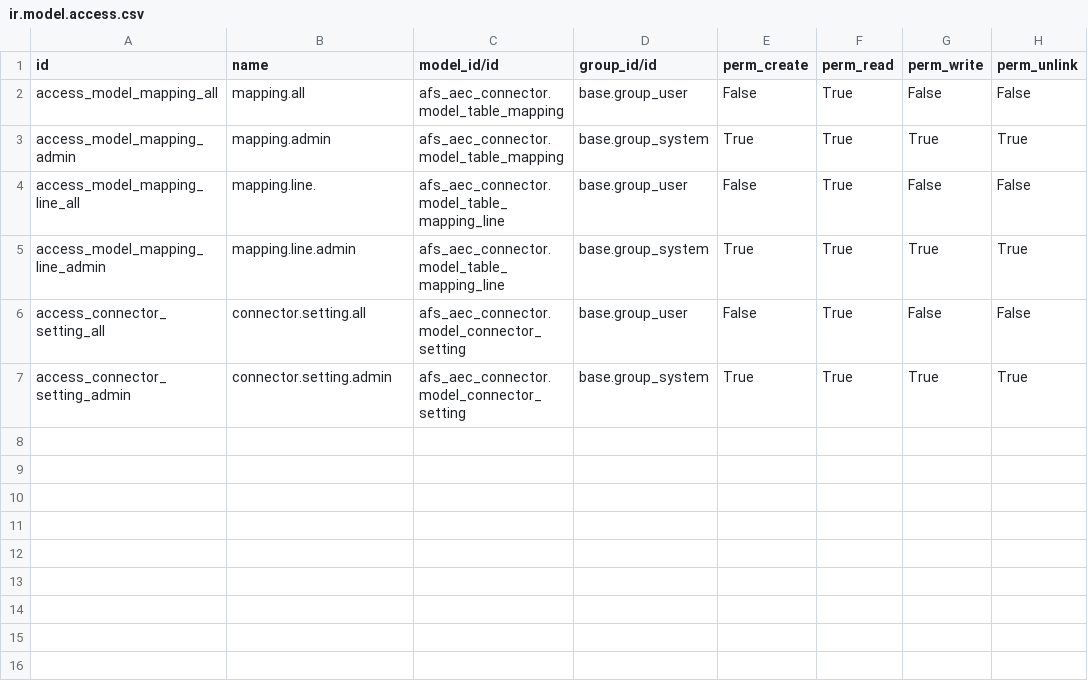
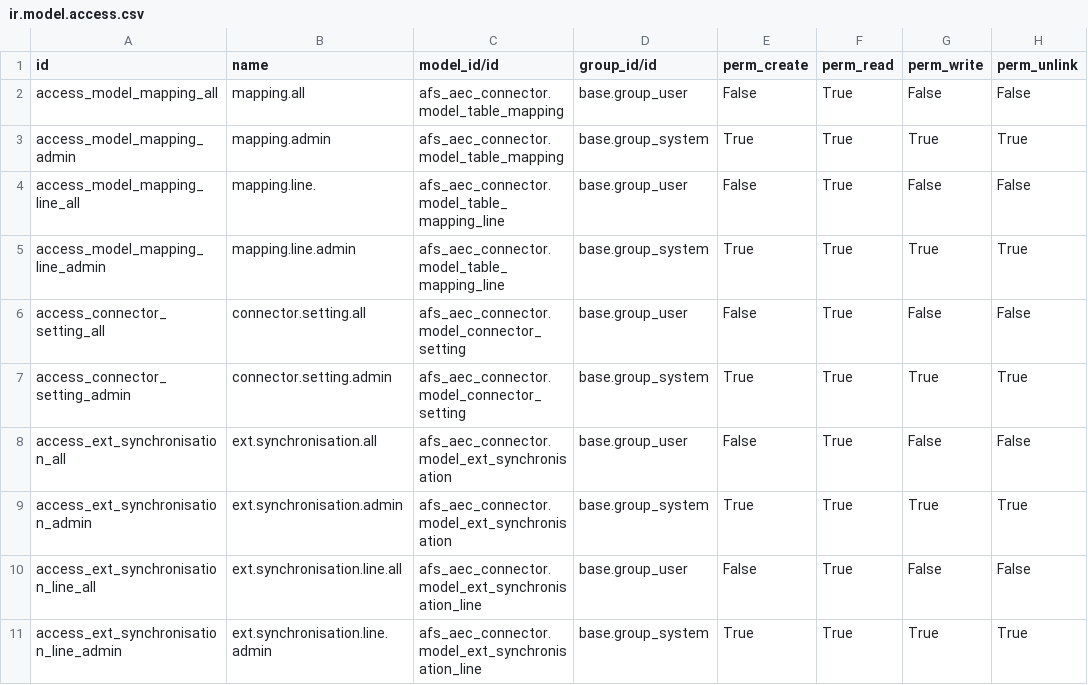
Before and after one commit to elliotxin/AFS_demo, a CSV file: afs_aec_connector/security/ir.model.access.csv, drawn as a sheet.

Commit message:
[UPG] all modules
update and upgrade the entire connector

```diff
--- a/afs_aec_connector/security/ir.model.access.csv
+++ b/afs_aec_connector/security/ir.model.access.csv
@@ -7 +7,5 @@ access_connector_setting_all,connector.setting.all,afs_aec_connector.model_conne
 access_connector_setting_admin,connector.setting.admin,afs_aec_connector.model_connector_setting,base.group_system,True,True,True,True
+access_ext_synchronisation_all,ext.synchronisation.all,afs_aec_connector.model_ext_synchronisation,base.group_user,False,True,False,False
+access_ext_synchronisation_admin,ext.synchronisation.admin,afs_aec_connector.model_ext_synchronisation,base.group_system,True,True,True,True
+access_ext_synchronisation_line_all,ext.synchronisation.line.all,afs_aec_connector.model_ext_synchronisation_line,base.group_user,False,True,False,False
+access_ext_synchronisation_line_admin,ext.synchronisation.line.admin,afs_aec_connector.model_ext_synchronisation_line,base.group_system,True,True,True,True
```
Also changed, not shown: afs_membership/security/ir.model.access.csv, 21 other files.
